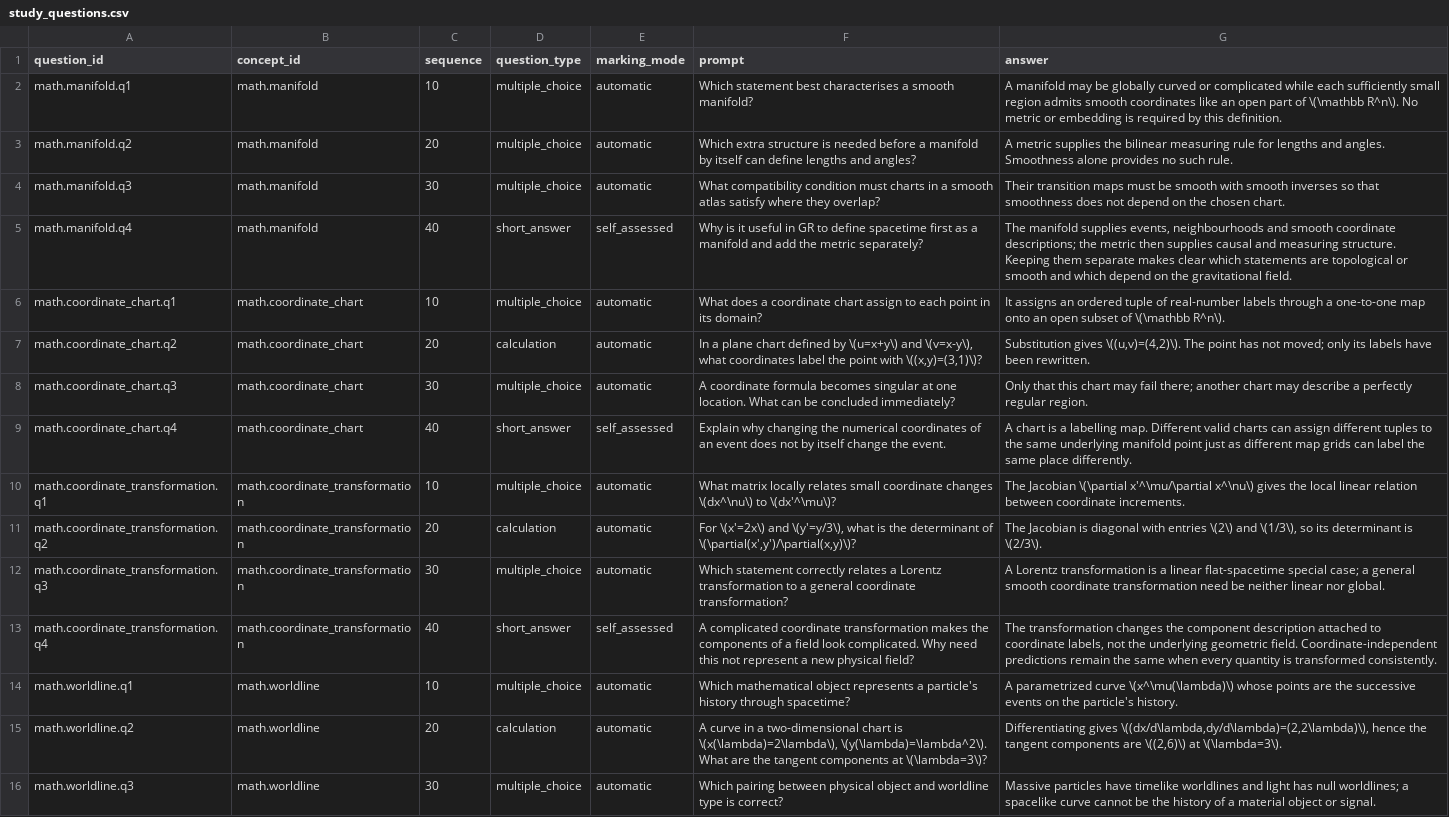
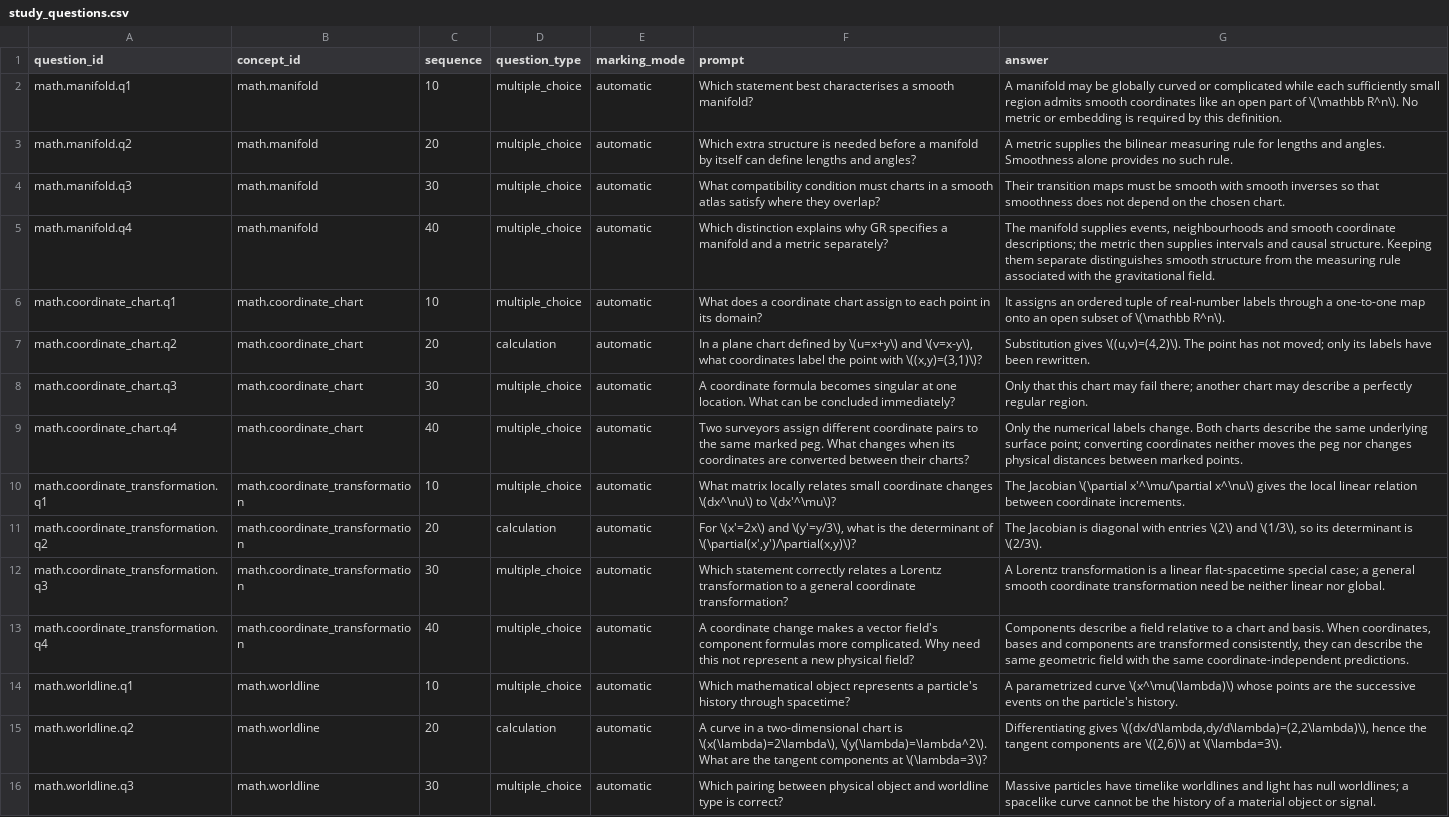
Before and after one commit to ipoole/sr-kg, a CSV file: domains/math/data/study_questions.csv, drawn as a sheet; only a part is shown; the diff covers the shown part only.

```diff
--- a/domains/math/data/study_questions.csv
+++ b/domains/math/data/study_questions.csv
@@ -4,3 +4,3 @@ math.manifold.q2,math.manifold,20,multiple_choice,automatic,Which extra structur
 math.manifold.q3,math.manifold,30,multiple_choice,automatic,What compatibility condition must charts in a smooth atlas satisfy where they overlap?,Their transition maps must be smooth with smooth inverses so that smoothness does not depend on the chosen chart.
-math.manifold.q4,math.manifold,40,short_answer,self_assessed,Why is it useful in GR to define spacetime first as a manifold and add the metric separately?,"The manifold supplies events, neighbourhoods and smooth coordinate descriptions; the metric then supplies causal and measuring structure. Keeping them separate makes clear which statements are topological or smooth and which depend on the gravitational field."
+math.manifold.q4,math.manifold,40,multiple_choice,automatic,Which distinction explains why GR specifies a manifold and a metric separately?,"The manifold supplies events, neighbourhoods and smooth coordinate descriptions; the metric then supplies intervals and causal structure. Keeping them separate distinguishes smooth structure from the measuring rule associated with the gravitational field."
 math.coordinate_chart.q1,math.coordinate_chart,10,multiple_choice,automatic,What does a coordinate chart assign to each point in its domain?,It assigns an ordered tuple of real-number labels through a one-to-one map onto an open subset of \(\mathbb R^n\).
@@ -8,3 +8,3 @@ math.coordinate_chart.q2,math.coordinate_chart,20,calculation,automatic,"In a pl
 math.coordinate_chart.q3,math.coordinate_chart,30,multiple_choice,automatic,A coordinate formula becomes singular at one location. What can be concluded immediately?,Only that this chart may fail there; another chart may describe a perfectly regular region.
-math.coordinate_chart.q4,math.coordinate_chart,40,short_answer,self_assessed,Explain why changing the numerical coordinates of an event does not by itself change the event.,A chart is a labelling map. Different valid charts can assign different tuples to the same underlying manifold point just as different map grids can label the same place differently.
+math.coordinate_chart.q4,math.coordinate_chart,40,multiple_choice,automatic,Two surveyors assign different coordinate pairs to the same marked peg. What changes when its coordinates are converted between their charts?,Only the numerical labels change. Both charts describe the same underlying surface point; converting coordinates neither moves the peg nor changes physical distances between marked points.
 math.coordinate_transformation.q1,math.coordinate_transformation,10,multiple_choice,automatic,What matrix locally relates small coordinate changes \(dx^\nu\) to \(dx'^\mu\)?,The Jacobian \(\partial x'^\mu/\partial x^\nu\) gives the local linear relation between coordinate increments.
@@ -12,3 +12,3 @@ math.coordinate_transformation.q2,math.coordinate_transformation,20,calculation,
 math.coordinate_transformation.q3,math.coordinate_transformation,30,multiple_choice,automatic,Which statement correctly relates a Lorentz transformation to a general coordinate transformation?,A Lorentz transformation is a linear flat-spacetime special case; a general smooth coordinate transformation need be neither linear nor global.
-math.coordinate_transformation.q4,math.coordinate_transformation,40,short_answer,self_assessed,A complicated coordinate transformation makes the components of a field look complicated. Why need this not represent a new physical field?,"The transformation changes the component description attached to coordinate labels, not the underlying geometric field. Coordinate-independent predictions remain the same when every quantity is transformed consistently."
+math.coordinate_transformation.q4,math.coordinate_transformation,40,multiple_choice,automatic,A coordinate change makes a vector field's component formulas more complicated. Why need this not represent a new physical field?,"Components describe a field relative to a chart and basis. When coordinates, bases and components are transformed consistently, they can describe the same geometric field with the same coordinate-independent predictions."
 math.worldline.q1,math.worldline,10,multiple_choice,automatic,Which mathematical object represents a particle's history through spacetime?,A parametrized curve \(x^\mu(\lambda)\) whose points are the successive events on the particle's history.
```
Also changed, not shown: 12 edited cells elsewhere in this file, domains/math/data/study_question_options.csv.
